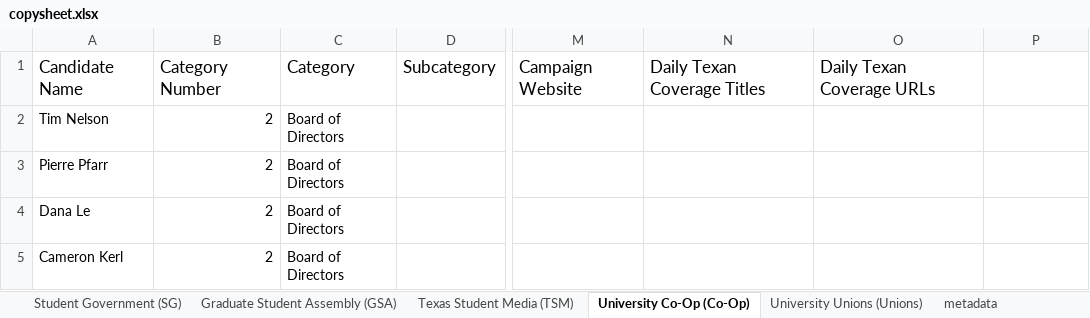
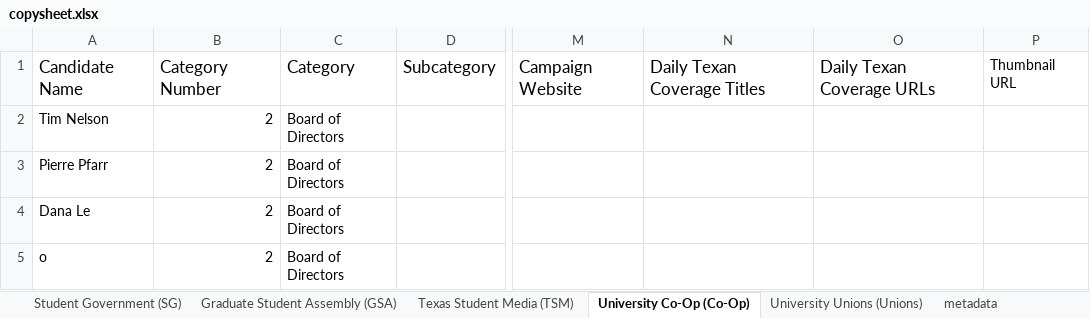
Before and after one commit to sc1f/hd49-expl, an Excel workbook: backend/copysheet.xlsx, sheet University Co-Op (Co-Op), drawn as a sheet; only a part is shown, gaps mark what is left out; values as stored, in another font and other column widths than the file's, no borders; charts and pictures not drawn; the diff names each change by its address in the sheet, - before the commit and + after, or states it on an @@ line.

Commit message:
Thumbnails for the people

```diff
--- a/backend/copysheet.xlsx (sheet University Co-Op (Co-Op))
+++ b/backend/copysheet.xlsx (sheet University Co-Op (Co-Op))
-P1: (empty)
+P1: Thumbnail URL
-A5: Cameron Kerl
+A5: o
```
Also changed, not shown: sheet Student Government (SG), sheet Texas Student Media (TSM), sheet Graduate Student Assembly (GSA), sheet University Unions (Unions), 5 other files.
